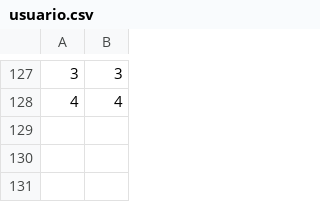
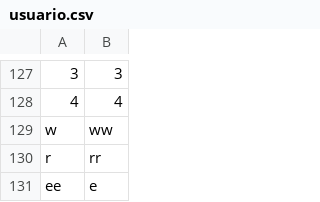
Before and after one commit to carlospuigserver/Desarrollo-OO-2-, a CSV file: EJERCICIO 1/Usuario/usuario.csv, drawn as a sheet; only a part is shown, gaps mark what is left out; the diff names each change by its address in the sheet, - before the commit and + after, or states it on an @@ line.

```diff
--- a/EJERCICIO 1/Usuario/usuario.csv
+++ b/EJERCICIO 1/Usuario/usuario.csv
+row 129: w | ww
+row 130: r | rr
+row 131: ee | e
```
Also changed, not shown: EJERCICIO 1/storage/menus.csv, EJERCICIO 1/storage/pizzas-postre.csv.
